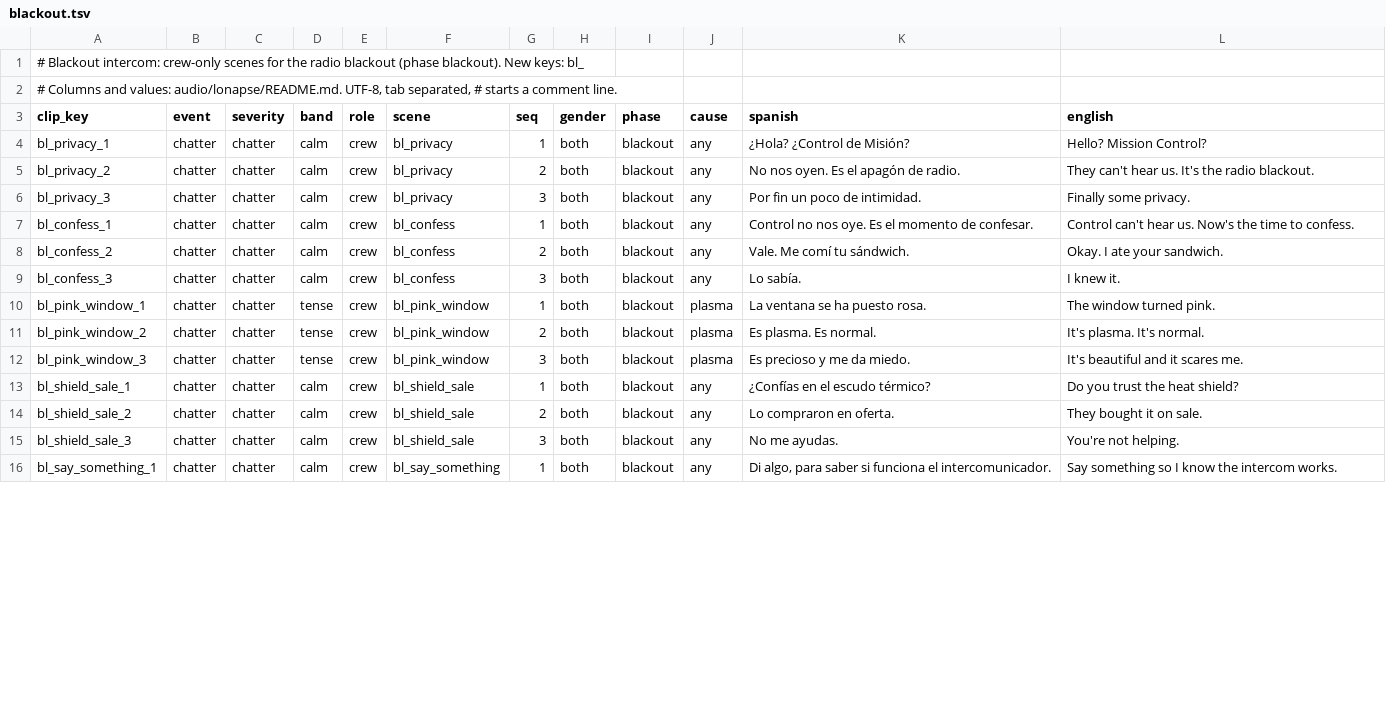
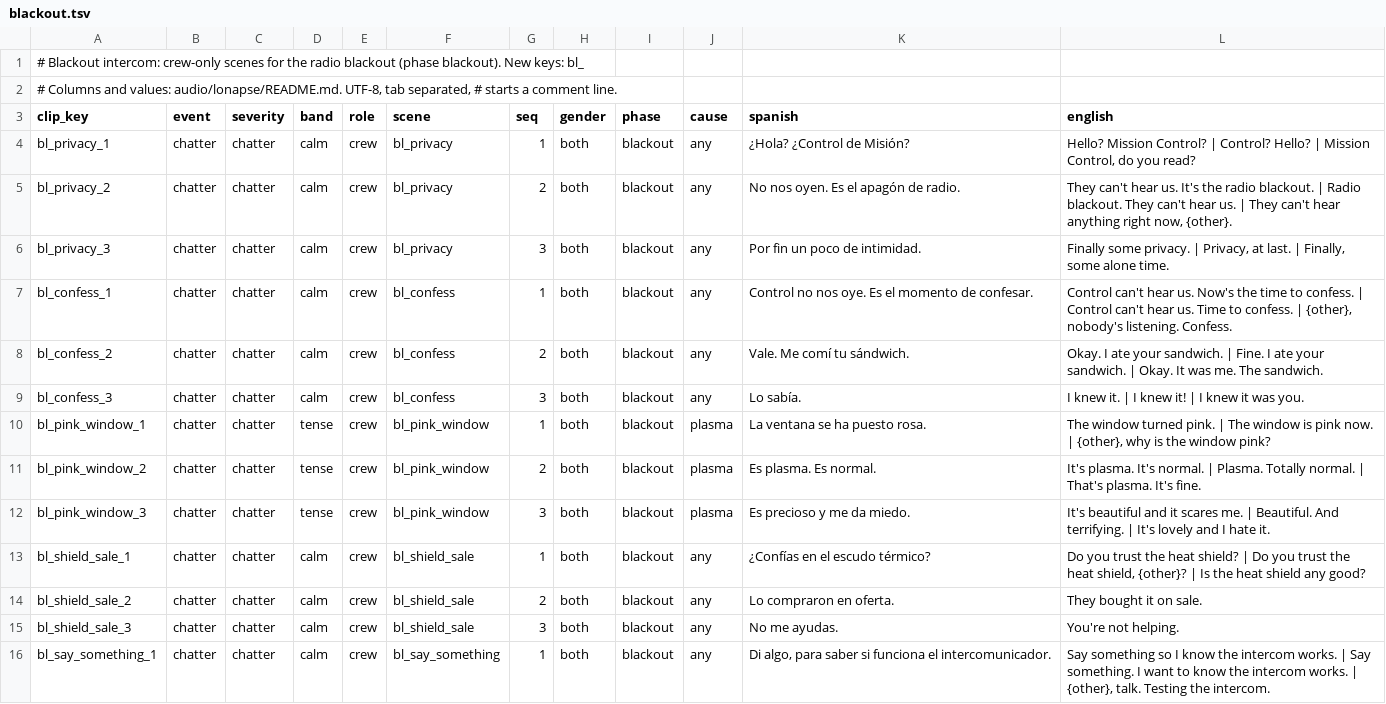
Before and after one commit to D3rpyy/KSP-Lonapse, a TSV file: audio/lonapse/phrases/blackout.tsv, drawn as a sheet; only a part is shown; the diff covers the shown part only.

Commit message:
Add subtitle versions to intercom, blackout, MC jokes and space radio
Every line of these files gets two more English versions with the same
meaning, some with {other}, {here}, {vessel} or [orbit]/[landed]. The
audio stays the same. audio/add_versions.py appends versions to rows.

```diff
--- a/audio/lonapse/phrases/blackout.tsv
+++ b/audio/lonapse/phrases/blackout.tsv
@@ -3,14 +3,14 @@
 clip_key	event	severity	band	role	scene	seq	gender	phase	cause	spanish	english
-bl_privacy_1	chatter	chatter	calm	crew	bl_privacy	1	both	blackout	any	¿Hola? ¿Control de Misión?	Hello? Mission Control?
-bl_privacy_2	chatter	chatter	calm	crew	bl_privacy	2	both	blackout	any	No nos oyen. Es el apagón de radio.	They can't hear us. It's the radio blackout.
-bl_privacy_3	chatter	chatter	calm	crew	bl_privacy	3	both	blackout	any	Por fin un poco de intimidad.	Finally some privacy.
-bl_confess_1	chatter	chatter	calm	crew	bl_confess	1	both	blackout	any	Control no nos oye. Es el momento de confesar.	Control can't hear us. Now's the time to confess.
-bl_confess_2	chatter	chatter	calm	crew	bl_confess	2	both	blackout	any	Vale. Me comí tu sándwich.	Okay. I ate your sandwich.
-bl_confess_3	chatter	chatter	calm	crew	bl_confess	3	both	blackout	any	Lo sabía.	I knew it.
-bl_pink_window_1	chatter	chatter	tense	crew	bl_pink_window	1	both	blackout	plasma	La ventana se ha puesto rosa.	The window turned pink.
-bl_pink_window_2	chatter	chatter	tense	crew	bl_pink_window	2	both	blackout	plasma	Es plasma. Es normal.	It's plasma. It's normal.
-bl_pink_window_3	chatter	chatter	tense	crew	bl_pink_window	3	both	blackout	plasma	Es precioso y me da miedo.	It's beautiful and it scares me.
-bl_shield_sale_1	chatter	chatter	calm	crew	bl_shield_sale	1	both	blackout	any	¿Confías en el escudo térmico?	Do you trust the heat shield?
+bl_privacy_1	chatter	chatter	calm	crew	bl_privacy	1	both	blackout	any	¿Hola? ¿Control de Misión?	Hello? Mission Control? | Control? Hello? | Mission Control, do you read?
+bl_privacy_2	chatter	chatter	calm	crew	bl_privacy	2	both	blackout	any	No nos oyen. Es el apagón de radio.	They can't hear us. It's the radio blackout. | Radio blackout. They can't hear us. | They can't hear anything right now, {other}.
+bl_privacy_3	chatter	chatter	calm	crew	bl_privacy	3	both	blackout	any	Por fin un poco de intimidad.	Finally some privacy. | Privacy, at last. | Finally, some alone time.
+bl_confess_1	chatter	chatter	calm	crew	bl_confess	1	both	blackout	any	Control no nos oye. Es el momento de confesar.	Control can't hear us. Now's the time to confess. | Control can't hear us. Time to confess. | {other}, nobody's listening. Confess.
+bl_confess_2	chatter	chatter	calm	crew	bl_confess	2	both	blackout	any	Vale. Me comí tu sándwich.	Okay. I ate your sandwich. | Fine. I ate your sandwich. | Okay. It was me. The sandwich.
+bl_confess_3	chatter	chatter	calm	crew	bl_confess	3	both	blackout	any	Lo sabía.	I knew it. | I knew it! | I knew it was you.
+bl_pink_window_1	chatter	chatter	tense	crew	bl_pink_window	1	both	blackout	plasma	La ventana se ha puesto rosa.	The window turned pink. | The window is pink now. | {other}, why is the window pink?
+bl_pink_window_2	chatter	chatter	tense	crew	bl_pink_window	2	both	blackout	plasma	Es plasma. Es normal.	It's plasma. It's normal. | Plasma. Totally normal. | That's plasma. It's fine.
+bl_pink_window_3	chatter	chatter	tense	crew	bl_pink_window	3	both	blackout	plasma	Es precioso y me da miedo.	It's beautiful and it scares me. | Beautiful. And terrifying. | It's lovely and I hate it.
+bl_shield_sale_1	chatter	chatter	calm	crew	bl_shield_sale	1	both	blackout	any	¿Confías en el escudo térmico?	Do you trust the heat shield? | Do you trust the heat shield, {other}? | Is the heat shield any good?
 bl_shield_sale_2	chatter	chatter	calm	crew	bl_shield_sale	2	both	blackout	any	Lo compraron en oferta.	They bought it on sale.
 bl_shield_sale_3	chatter	chatter	calm	crew	bl_shield_sale	3	both	blackout	any	No me ayudas.	You're not helping.
-bl_say_something_1	chatter	chatter	calm	crew	bl_say_something	1	both	blackout	any	Di algo, para saber si funciona el intercomunicador.	Say something so I know the intercom works.
+bl_say_something_1	chatter	chatter	calm	crew	bl_say_something	1	both	blackout	any	Di algo, para saber si funciona el intercomunicador.	Say something so I know the intercom works. | Say something. I want to know the intercom works. | {other}, talk. Testing the intercom.
```
Also changed, not shown: 29 edited cells elsewhere in this file, 6 other files.
